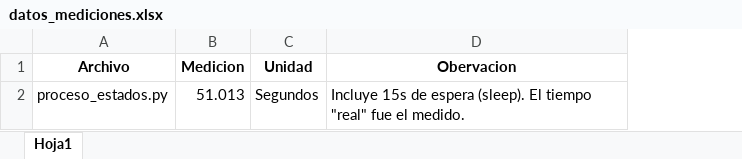
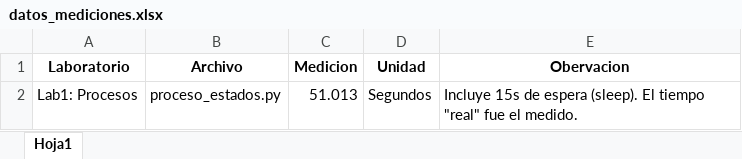
Before and after one commit to eldaniew/Laboratorios_SO_AndresRiquelme, an Excel workbook: Lab1_Procesos/datos_mediciones.xlsx, sheet Hoja1, drawn as a sheet; values as stored, in another font and other column widths than the file's, no borders; the diff names each change by its address in the sheet, - before the commit and + after, or states it on an @@ line.

Commit message:
Lab1, finalizando el laboratorio 1, subiendo tema 2 y tema 3

```diff
--- a/Lab1_Procesos/datos_mediciones.xlsx (sheet Hoja1)
+++ b/Lab1_Procesos/datos_mediciones.xlsx (sheet Hoja1)
+column A (Laboratorio), row 2: Lab1: Procesos
```
Also changed, not shown: 8 other files.
